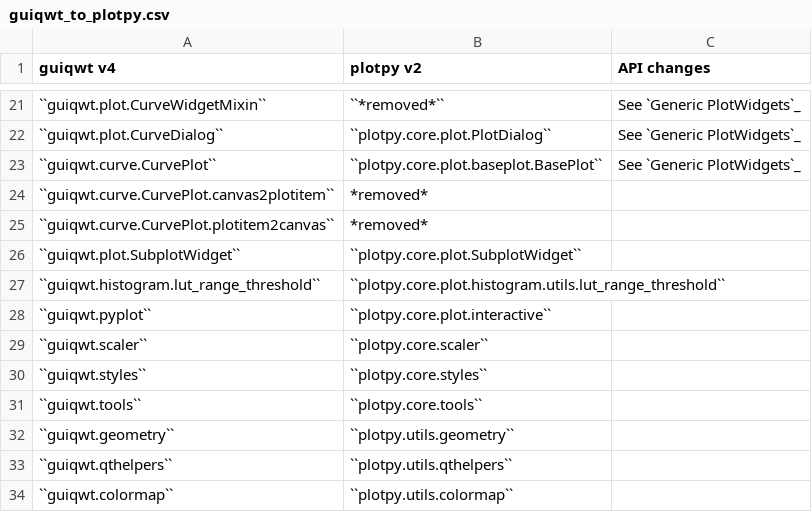
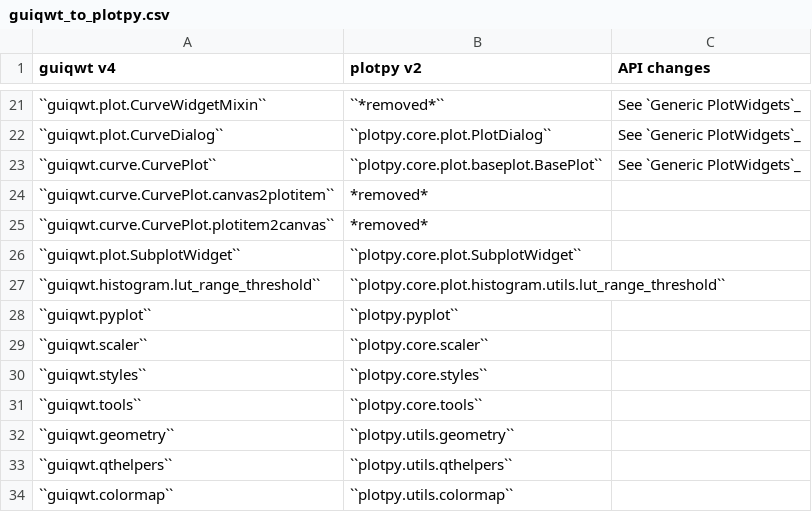
Before and after one commit to PlotPyStack/PlotPy, a CSV file: doc/dev/guiqwt_to_plotpy.csv, drawn as a sheet; only a part is shown, gaps mark what is left out.

Commit message:
Moved interactive plotting in plotpy.pyplot module

```diff
--- a/doc/dev/guiqwt_to_plotpy.csv
+++ b/doc/dev/guiqwt_to_plotpy.csv
@@ -27,3 +27,3 @@ guiqwt v4,plotpy v2,API changes
 ``guiqwt.histogram.lut_range_threshold``,``plotpy.core.plot.histogram.utils.lut_range_threshold``
-``guiqwt.pyplot``,``plotpy.core.plot.interactive``
+``guiqwt.pyplot``,``plotpy.pyplot``
 ``guiqwt.scaler``,``plotpy.core.scaler``
```
Also changed, not shown: doc/dev/v1_to_v2.csv, 5 other files.
